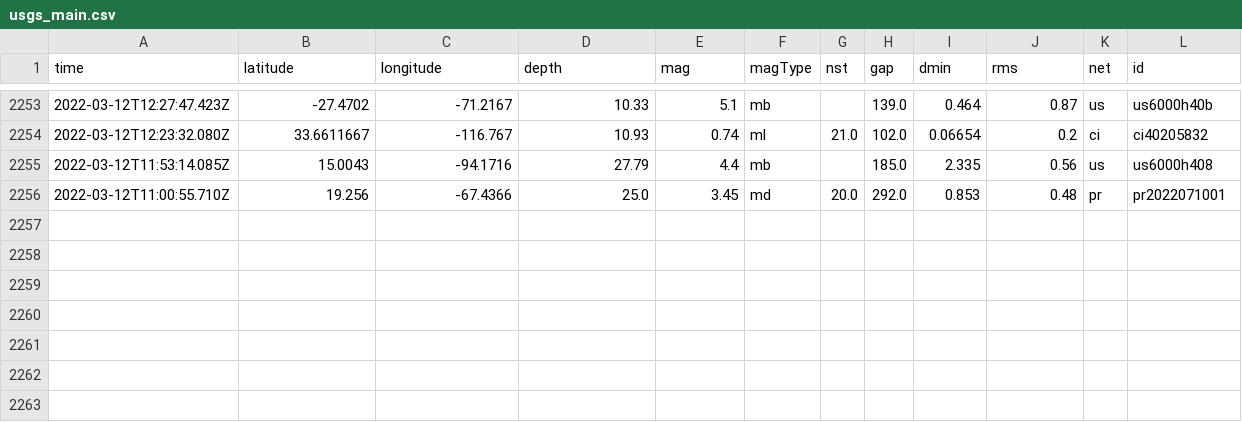
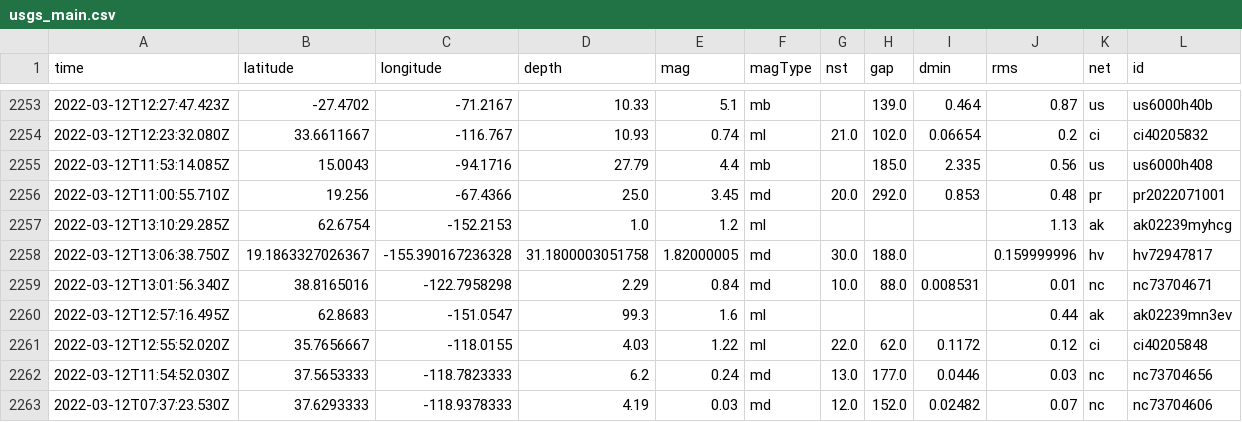
Before and after one commit to Nmargolis/github-action-workshop, a CSV file: usgs_main.csv, drawn as a sheet; only a part is shown, gaps mark what is left out; rows hold the shown columns only; the diff names each change by its address in the sheet, - before the commit and + after, or states it on an @@ line.

```diff
--- a/usgs_main.csv
+++ b/usgs_main.csv
+row 2257: 2022-03-12T13:10:29.285Z | 62.6754 | -152.2153 | 1.0 | 1.2 | ml |  |  |  | 1.13 | ak | ak02239myhcg
+row 2258: 2022-03-12T13:06:38.750Z | 19.1863327026367 | -155.390167236328 | 31.1800003051758 | 1.82000005 | md | 30.0 | 188.0 |  | 0.159999996 | hv | hv72947817
+row 2259: 2022-03-12T13:01:56.340Z | 38.8165016 | -122.7958298 | 2.29 | 0.84 | md | 10.0 | 88.0 | 0.008531 | 0.01 | nc | nc73704671
+row 2260: 2022-03-12T12:57:16.495Z | 62.8683 | -151.0547 | 99.3 | 1.6 | ml |  |  |  | 0.44 | ak | ak02239mn3ev
+row 2261: 2022-03-12T12:55:52.020Z | 35.7656667 | -118.0155 | 4.03 | 1.22 | ml | 22.0 | 62.0 | 0.1172 | 0.12 | ci | ci40205848
+row 2262: 2022-03-12T11:54:52.030Z | 37.5653333 | -118.7823333 | 6.2 | 0.24 | md | 13.0 | 177.0 | 0.0446 | 0.03 | nc | nc73704656
+row 2263: 2022-03-12T07:37:23.530Z | 37.6293333 | -118.9378333 | 4.19 | 0.03 | md | 12.0 | 152.0 | 0.02482 | 0.07 | nc | nc73704606
```
Also changed, not shown: usgs_current.csv.
